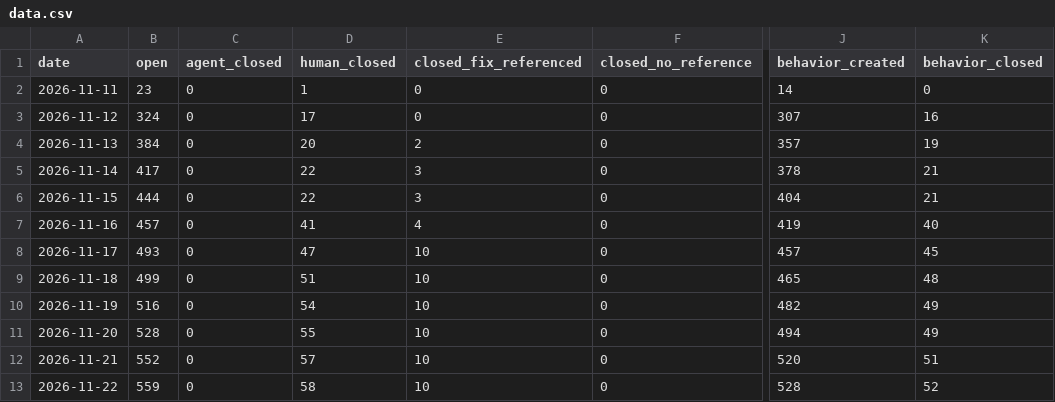
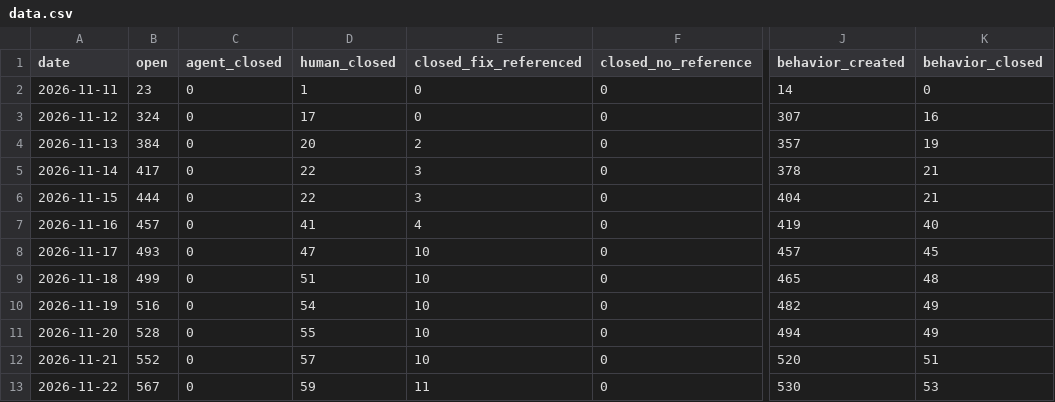
Before and after one commit to sholtomaud/aws-emulator-bug-tracker, a CSV file: data.csv, drawn as a sheet; only a part is shown, gaps mark what is left out; the diff names each change by its address in the sheet, - before the commit and + after, or states it on an @@ line.

```diff
--- a/data.csv
+++ b/data.csv
-B13 (open): 559
+B13 (open): 567
-D13 (human_closed): 58
+D13 (human_closed): 59
-E13 (closed_fix_referenced): 10
+E13 (closed_fix_referenced): 11
-J13 (behavior_created): 528
+J13 (behavior_created): 530
-K13 (behavior_closed): 52
+K13 (behavior_closed): 53
```
Also changed, not shown: agent_queue.csv, 3 other files.
